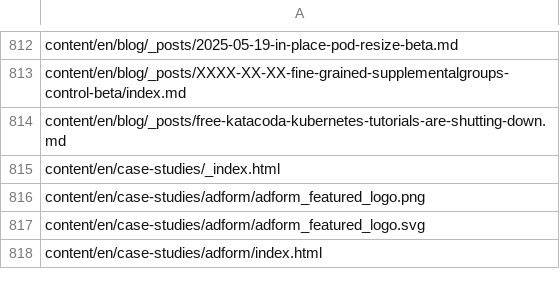
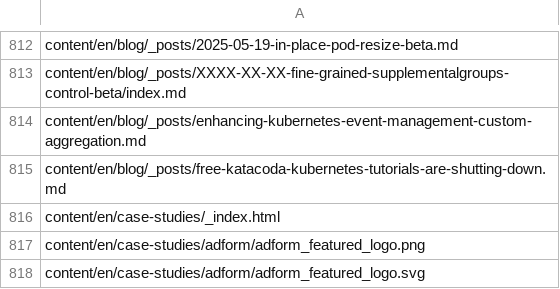
Before and after one commit to kfess/kube-website-i18n, a CSV file: data/master/languages/en/all_files.csv, drawn as a sheet; only a part is shown, gaps mark what is left out; the shorter side is filled out with more unchanged rows; the diff names each change by its address in the sheet, - before the commit and + after, or states it on an @@ line.

```diff
--- a/data/master/languages/en/all_files.csv
+++ b/data/master/languages/en/all_files.csv
+row 814: content/en/blog/_posts/enhancing-kubernetes-event-management-custom-aggregation.md
```
Also changed, not shown: data/master/languages/hi/all_files.csv, 4 other files.
